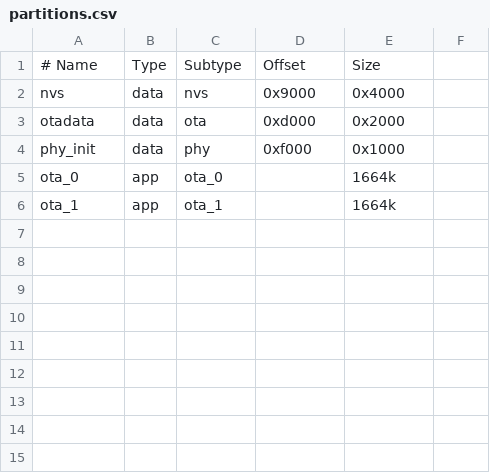
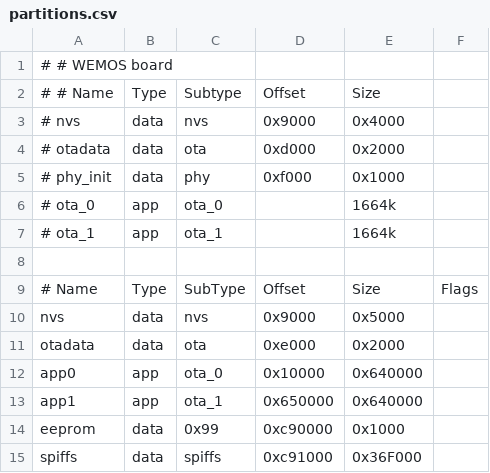
Before and after one commit to an-erd/bleMqttProxy, a CSV file: partitions.csv, drawn as a sheet.

Commit message:
First steps M5Stack w/ LittlevGL
- lv_port_esp32 added as a submodule (to externals/)
- changes in Makefile and CMakeList.txt for lv_port_esp32
- first test for lv_testdisplay
- changed partition table and README.md

```diff
--- a/partitions.csv
+++ b/partitions.csv
@@ -1,6 +1,15 @@
-# Name,   Type, Subtype, Offset,  Size
-nvs,      data, nvs,     0x9000,  0x4000,
-otadata,  data, ota,     0xd000,  0x2000,
-phy_init, data, phy,     0xf000,  0x1000,
-ota_0,    app,  ota_0,   ,        1664k,
-ota_1,    app,  ota_1,   ,        1664k,
+# # WEMOS board
+# # Name,   Type, Subtype, Offset,  Size
+# nvs,      data, nvs,     0x9000,  0x4000,
+# otadata,  data, ota,     0xd000,  0x2000,
+# phy_init, data, phy,     0xf000,  0x1000,
+# ota_0,    app,  ota_0,   ,        1664k,
+# ota_1,    app,  ota_1,   ,        1664k,
+
+# Name,   Type, SubType, Offset,  Size, Flags
+nvs,      data, nvs,     0x9000,  0x5000,
+otadata,  data, ota,     0xe000,  0x2000,
+app0,     app,  ota_0,   0x10000, 0x640000,
+app1,     app,  ota_1,   0x650000,0x640000,
+eeprom,   data, 0x99,    0xc90000,0x1000,
+spiffs,   data, spiffs,  0xc91000,0x36F000,
```
Also changed, not shown: 13 other files.
